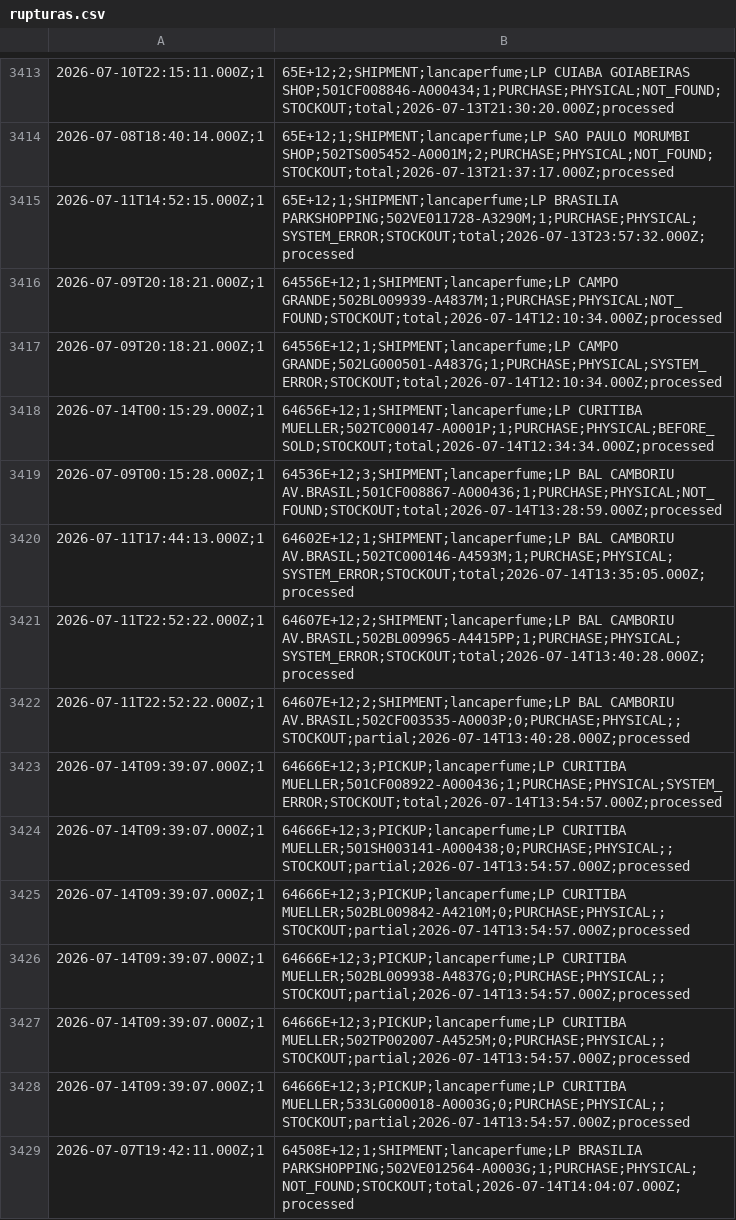
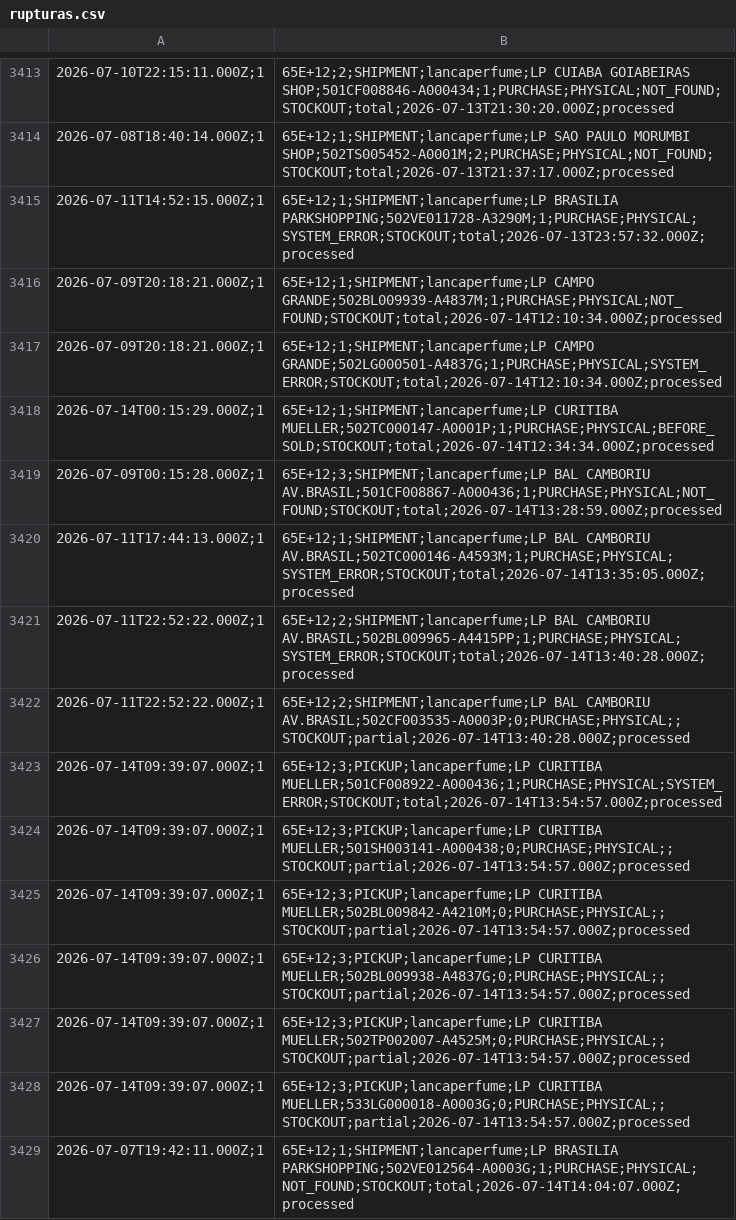
Before and after one commit to mateusmattos/omni-dashboard, a CSV file: rupturas.csv, drawn as a sheet; only a part is shown, gaps mark what is left out; the diff covers the shown part only.

```diff
--- a/rupturas.csv
+++ b/rupturas.csv
@@ -3415,15 +3415,15 @@
 2026-07-11T14:52:15.000Z;1,65E+12;1;SHIPMENT;lancaperfume;LP BRASILIA PARKSHOPPING;502VE011728-A3290M;1;PURCHASE;PHYSICAL;SYSTEM_ERROR;STOCKOUT;total;2026-07-13T23:57:32.000Z;processed
-2026-07-09T20:18:21.000Z;1,64556E+12;1;SHIPMENT;lancaperfume;LP CAMPO GRANDE;502BL009939-A4837M;1;PURCHASE;PHYSICAL;NOT_FOUND;STOCKOUT;total;2026-07-14T12:10:34.000Z;processed
-2026-07-09T20:18:21.000Z;1,64556E+12;1;SHIPMENT;lancaperfume;LP CAMPO GRANDE;502LG000501-A4837G;1;PURCHASE;PHYSICAL;SYSTEM_ERROR;STOCKOUT;total;2026-07-14T12:10:34.000Z;processed
-2026-07-14T00:15:29.000Z;1,64656E+12;1;SHIPMENT;lancaperfume;LP CURITIBA MUELLER;502TC000147-A0001P;1;PURCHASE;PHYSICAL;BEFORE_SOLD;STOCKOUT;total;2026-07-14T12:34:34.000Z;processed
-2026-07-09T00:15:28.000Z;1,64536E+12;3;SHIPMENT;lancaperfume;LP BAL CAMBORIU AV.BRASIL;501CF008867-A000436;1;PURCHASE;PHYSICAL;NOT_FOUND;STOCKOUT;total;2026-07-14T13:28:59.000Z;processed
-2026-07-11T17:44:13.000Z;1,64602E+12;1;SHIPMENT;lancaperfume;LP BAL CAMBORIU AV.BRASIL;502TC000146-A4593M;1;PURCHASE;PHYSICAL;SYSTEM_ERROR;STOCKOUT;total;2026-07-14T13:35:05.000Z;processed
-2026-07-11T22:52:22.000Z;1,64607E+12;2;SHIPMENT;lancaperfume;LP BAL CAMBORIU AV.BRASIL;502BL009965-A4415PP;1;PURCHASE;PHYSICAL;SYSTEM_ERROR;STOCKOUT;total;2026-07-14T13:40:28.000Z;processed
-2026-07-11T22:52:22.000Z;1,64607E+12;2;SHIPMENT;lancaperfume;LP BAL CAMBORIU AV.BRASIL;502CF003535-A0003P;0;PURCHASE;PHYSICAL;;STOCKOUT;partial;2026-07-14T13:40:28.000Z;processed
-2026-07-14T09:39:07.000Z;1,64666E+12;3;PICKUP;lancaperfume;LP CURITIBA MUELLER;501CF008922-A000436;1;PURCHASE;PHYSICAL;SYSTEM_ERROR;STOCKOUT;total;2026-07-14T13:54:57.000Z;processed
-2026-07-14T09:39:07.000Z;1,64666E+12;3;PICKUP;lancaperfume;LP CURITIBA MUELLER;501SH003141-A000438;0;PURCHASE;PHYSICAL;;STOCKOUT;partial;2026-07-14T13:54:57.000Z;processed
-2026-07-14T09:39:07.000Z;1,64666E+12;3;PICKUP;lancaperfume;LP CURITIBA MUELLER;502BL009842-A4210M;0;PURCHASE;PHYSICAL;;STOCKOUT;partial;2026-07-14T13:54:57.000Z;processed
-2026-07-14T09:39:07.000Z;1,64666E+12;3;PICKUP;lancaperfume;LP CURITIBA MUELLER;502BL009938-A4837G;0;PURCHASE;PHYSICAL;;STOCKOUT;partial;2026-07-14T13:54:57.000Z;processed
-2026-07-14T09:39:07.000Z;1,64666E+12;3;PICKUP;lancaperfume;LP CURITIBA MUELLER;502TP002007-A4525M;0;PURCHASE;PHYSICAL;;STOCKOUT;partial;2026-07-14T13:54:57.000Z;processed
-2026-07-14T09:39:07.000Z;1,64666E+12;3;PICKUP;lancaperfume;LP CURITIBA MUELLER;533LG000018-A0003G;0;PURCHASE;PHYSICAL;;STOCKOUT;partial;2026-07-14T13:54:57.000Z;processed
-2026-07-07T19:42:11.000Z;1,64508E+12;1;SHIPMENT;lancaperfume;LP BRASILIA PARKSHOPPING;502VE012564-A0003G;1;PURCHASE;PHYSICAL;NOT_FOUND;STOCKOUT;total;2026-07-14T14:04:07.000Z;processed
+2026-07-09T20:18:21.000Z;1,65E+12;1;SHIPMENT;lancaperfume;LP CAMPO GRANDE;502BL009939-A4837M;1;PURCHASE;PHYSICAL;NOT_FOUND;STOCKOUT;total;2026-07-14T12:10:34.000Z;processed
+2026-07-09T20:18:21.000Z;1,65E+12;1;SHIPMENT;lancaperfume;LP CAMPO GRANDE;502LG000501-A4837G;1;PURCHASE;PHYSICAL;SYSTEM_ERROR;STOCKOUT;total;2026-07-14T12:10:34.000Z;processed
+2026-07-14T00:15:29.000Z;1,65E+12;1;SHIPMENT;lancaperfume;LP CURITIBA MUELLER;502TC000147-A0001P;1;PURCHASE;PHYSICAL;BEFORE_SOLD;STOCKOUT;total;2026-07-14T12:34:34.000Z;processed
+2026-07-09T00:15:28.000Z;1,65E+12;3;SHIPMENT;lancaperfume;LP BAL CAMBORIU AV.BRASIL;501CF008867-A000436;1;PURCHASE;PHYSICAL;NOT_FOUND;STOCKOUT;total;2026-07-14T13:28:59.000Z;processed
+2026-07-11T17:44:13.000Z;1,65E+12;1;SHIPMENT;lancaperfume;LP BAL CAMBORIU AV.BRASIL;502TC000146-A4593M;1;PURCHASE;PHYSICAL;SYSTEM_ERROR;STOCKOUT;total;2026-07-14T13:35:05.000Z;processed
+2026-07-11T22:52:22.000Z;1,65E+12;2;SHIPMENT;lancaperfume;LP BAL CAMBORIU AV.BRASIL;502BL009965-A4415PP;1;PURCHASE;PHYSICAL;SYSTEM_ERROR;STOCKOUT;total;2026-07-14T13:40:28.000Z;processed
+2026-07-11T22:52:22.000Z;1,65E+12;2;SHIPMENT;lancaperfume;LP BAL CAMBORIU AV.BRASIL;502CF003535-A0003P;0;PURCHASE;PHYSICAL;;STOCKOUT;partial;2026-07-14T13:40:28.000Z;processed
+2026-07-14T09:39:07.000Z;1,65E+12;3;PICKUP;lancaperfume;LP CURITIBA MUELLER;501CF008922-A000436;1;PURCHASE;PHYSICAL;SYSTEM_ERROR;STOCKOUT;total;2026-07-14T13:54:57.000Z;processed
+2026-07-14T09:39:07.000Z;1,65E+12;3;PICKUP;lancaperfume;LP CURITIBA MUELLER;501SH003141-A000438;0;PURCHASE;PHYSICAL;;STOCKOUT;partial;2026-07-14T13:54:57.000Z;processed
+2026-07-14T09:39:07.000Z;1,65E+12;3;PICKUP;lancaperfume;LP CURITIBA MUELLER;502BL009842-A4210M;0;PURCHASE;PHYSICAL;;STOCKOUT;partial;2026-07-14T13:54:57.000Z;processed
+2026-07-14T09:39:07.000Z;1,65E+12;3;PICKUP;lancaperfume;LP CURITIBA MUELLER;502BL009938-A4837G;0;PURCHASE;PHYSICAL;;STOCKOUT;partial;2026-07-14T13:54:57.000Z;processed
+2026-07-14T09:39:07.000Z;1,65E+12;3;PICKUP;lancaperfume;LP CURITIBA MUELLER;502TP002007-A4525M;0;PURCHASE;PHYSICAL;;STOCKOUT;partial;2026-07-14T13:54:57.000Z;processed
+2026-07-14T09:39:07.000Z;1,65E+12;3;PICKUP;lancaperfume;LP CURITIBA MUELLER;533LG000018-A0003G;0;PURCHASE;PHYSICAL;;STOCKOUT;partial;2026-07-14T13:54:57.000Z;processed
+2026-07-07T19:42:11.000Z;1,65E+12;1;SHIPMENT;lancaperfume;LP BRASILIA PARKSHOPPING;502VE012564-A0003G;1;PURCHASE;PHYSICAL;NOT_FOUND;STOCKOUT;total;2026-07-14T14:04:07.000Z;processed
```
Also changed, not shown: 13 added rows and 41 edited cells elsewhere in this file, 1 other file.
